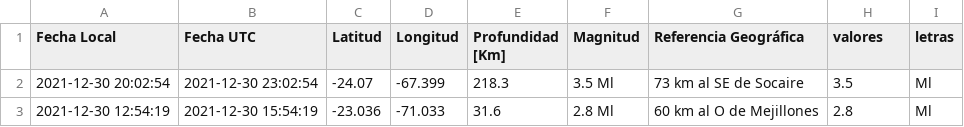
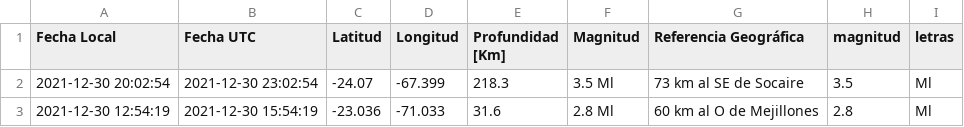
Before and after one commit to brunooviedo/sismos, a CSV file: data2.csv, drawn as a sheet; only a part is shown.

Commit message:
test

```diff
--- a/data2.csv
+++ b/data2.csv
@@ -1,2 +1,2 @@
-Fecha Local,Fecha UTC,Latitud,Longitud,Profundidad [Km],Magnitud,Referencia Geográfica,valores,letras
+Fecha Local,Fecha UTC,Latitud,Longitud,Profundidad [Km],Magnitud,Referencia Geográfica,magnitud,letras
 2021-12-30 20:02:54,2021-12-30 23:02:54,-24.07,-67.399,218.3,3.5 Ml, 73 km al SE de Socaire,3.5,Ml
```
